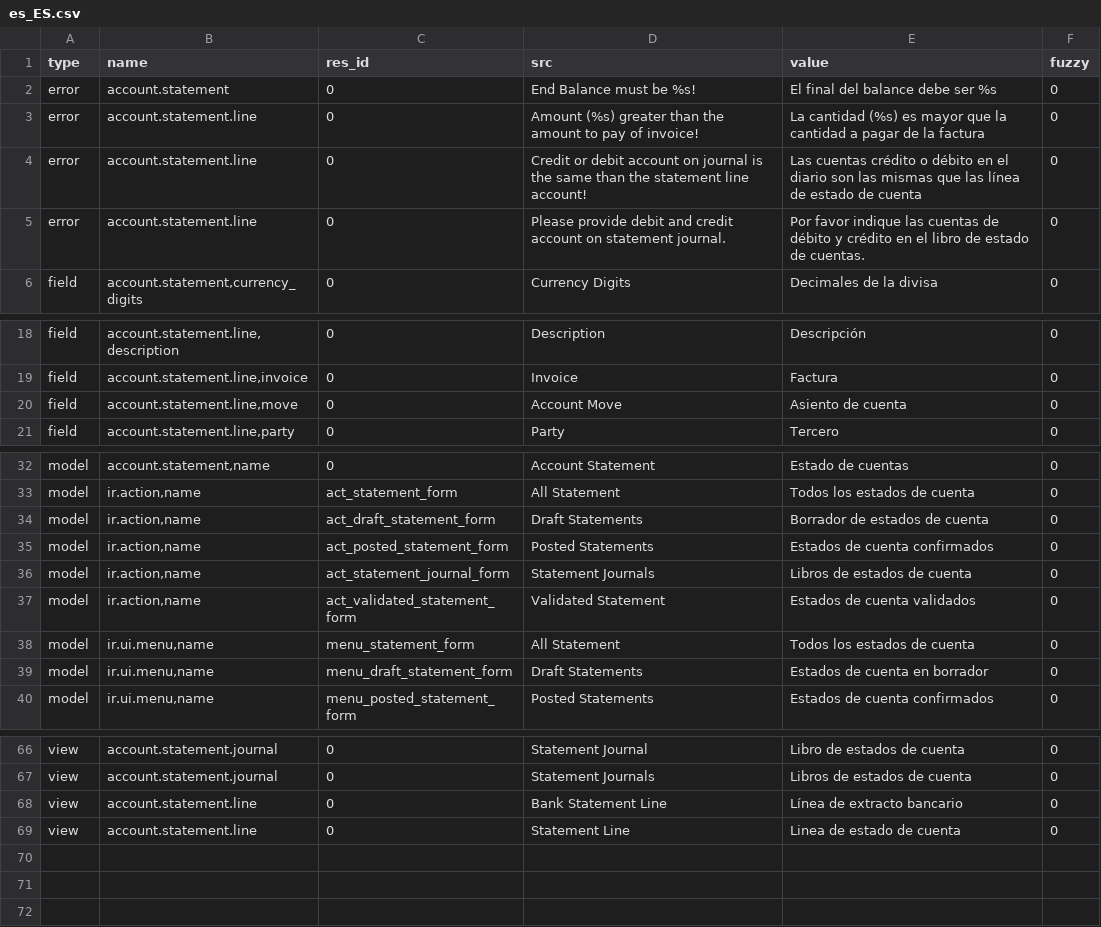
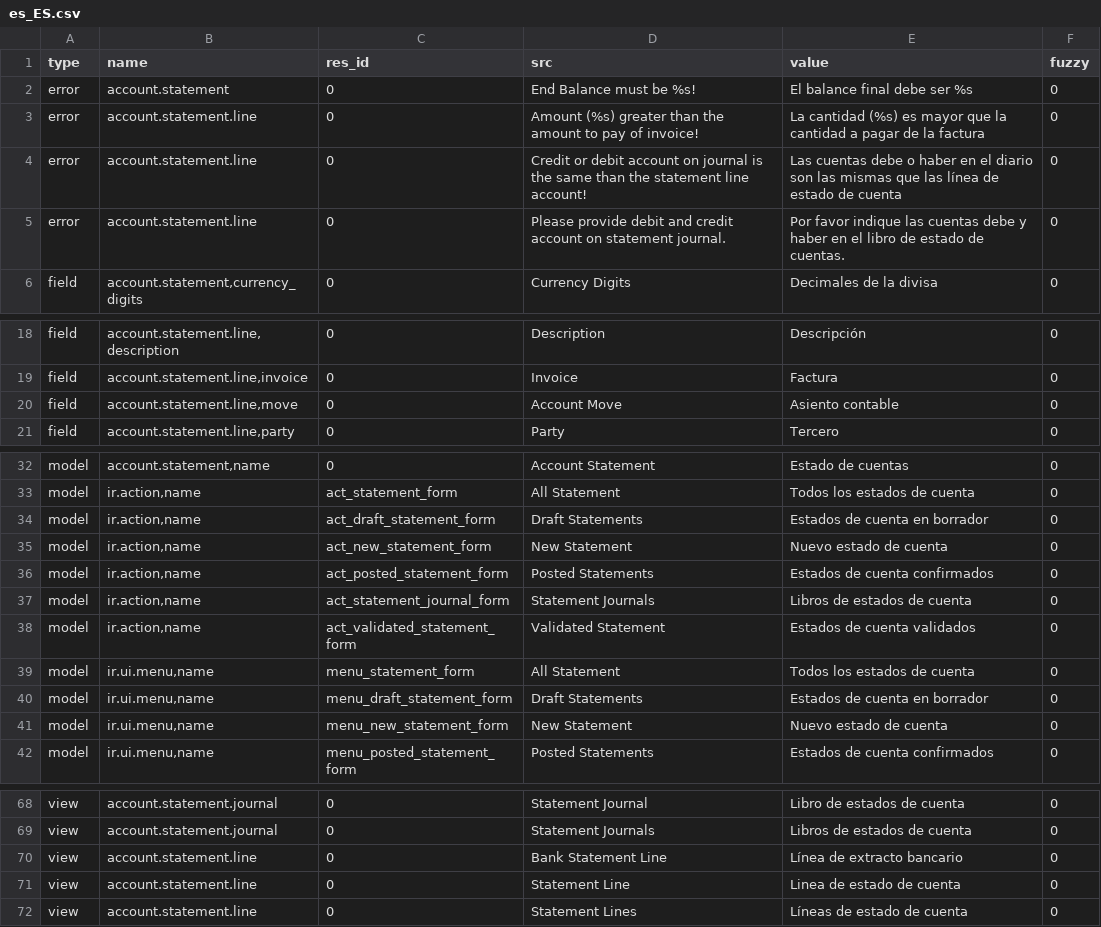
Before and after one commit to coopengo/account_statement, a CSV file: es_ES.csv, drawn as a sheet; only a part is shown, gaps mark what is left out.

Commit message:
Updated es_ES translations

```diff
--- a/es_ES.csv
+++ b/es_ES.csv
@@ -1,6 +1,6 @@
 type,name,res_id,src,value,fuzzy
-error,account.statement,0,End Balance must be %s!,El final del balance debe ser %s,0
+error,account.statement,0,End Balance must be %s!,El balance final debe ser %s,0
 error,account.statement.line,0,Amount (%s) greater than the amount to pay of invoice!,La cantidad (%s) es mayor que la cantidad a pagar de la factura,0
-error,account.statement.line,0,Credit or debit account on journal is the same than the statement line account!,Las cuentas crédito o débito en el diario son las mismas que las línea de estado de cuenta,0
-error,account.statement.line,0,Please provide debit and credit account on statement journal.,Por favor indique las cuentas de débito y crédito en el libro de estado de cuentas.,0
+error,account.statement.line,0,Credit or debit account on journal is the same than the statement line account!,Las cuentas debe o haber en el diario son las mismas que las línea de estado de cuenta,0
+error,account.statement.line,0,Please provide debit and credit account on statement journal.,Por favor indique las cuentas debe y haber en el libro de estado de cuentas.,0
 field,"account.statement,currency_digits",0,Currency Digits,Decimales de la divisa,0
@@ -19,3 +19,3 @@ field,"account.statement.line,description",0,Description,Descripción,0
 field,"account.statement.line,invoice",0,Invoice,Factura,0
-field,"account.statement.line,move",0,Account Move,Asiento de cuenta,0
+field,"account.statement.line,move",0,Account Move,Asiento contable,0
 field,"account.statement.line,party",0,Party,Tercero,0
@@ -33,3 +33,4 @@ model,"account.statement,name",0,Account Statement,Estado de cuentas,0
 model,"ir.action,name",act_statement_form,All Statement,Todos los estados de cuenta,0
-model,"ir.action,name",act_draft_statement_form,Draft Statements,Borrador de estados de cuenta,0
+model,"ir.action,name",act_draft_statement_form,Draft Statements,Estados de cuenta en borrador,0
+model,"ir.action,name",act_new_statement_form,New Statement,Nuevo estado de cuenta,0
 model,"ir.action,name",act_posted_statement_form,Posted Statements,Estados de cuenta confirmados,0
@@ -39,2 +40,3 @@ model,"ir.ui.menu,name",menu_statement_form,All Statement,Todos los estados de c
 model,"ir.ui.menu,name",menu_draft_statement_form,Draft Statements,Estados de cuenta en borrador,0
+model,"ir.ui.menu,name",menu_new_statement_form,New Statement,Nuevo estado de cuenta,0
 model,"ir.ui.menu,name",menu_posted_statement_form,Posted Statements,Estados de cuenta confirmados,0
@@ -69 +71,2 @@ view,account.statement.line,0,Bank Statement Line,Línea de extracto bancario,0
 view,account.statement.line,0,Statement Line,Linea de estado de cuenta,0
+view,account.statement.line,0,Statement Lines,Líneas de estado de cuenta,0
```
Also changed, not shown: 1 other file.
